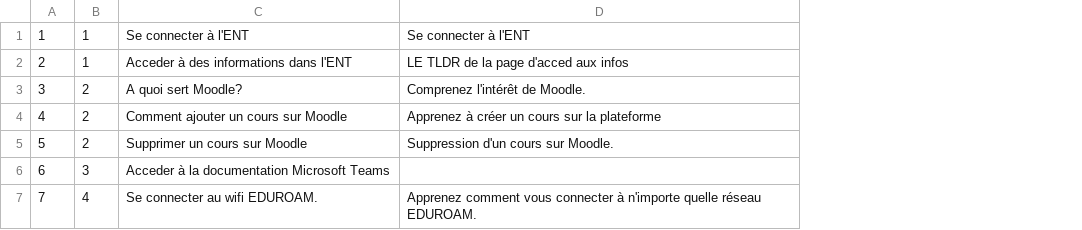
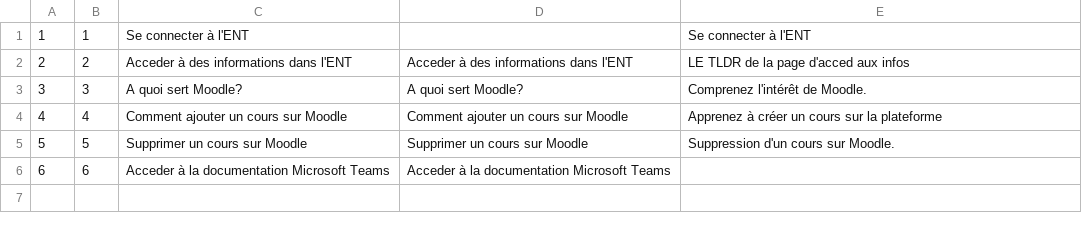
Before and after one commit to Martin-blckrt/UTBM-support-website, a CSV file: server/database/Sampledata/utbmSupport_T_article.csv, drawn as a sheet; removed rows and columns are numbered as before the commit, all else as after; the diff names each change by its address in the sheet, - before the commit and + after, or states it on an @@ line.

Commit message:
add MD support to the text area. Almost ready to work, need to fix the probleme with erased data when submitting the form. ~2h15

```diff
--- a/server/database/Sampledata/utbmSupport_T_article.csv
+++ b/server/database/Sampledata/utbmSupport_T_article.csv
+column D, rows 2-6: Acceder à des informations dans l'ENT | A quoi sert Moodle? | Comment ajouter un cours sur Moodle | Supprimer un cours sur Moodle | Acceder à la documentation Microsoft Teams
-B2: 1
+B2: 2
-B3: 2
+B3: 3
-B4: 2
+B4: 4
-B5: 2
+B5: 5
-B6: 3
+B6: 6
-row 7: 7 | 4 | Se connecter au wifi EDUROAM. | Apprenez comment vous connecter à n'importe quelle réseau EDUROAM.
```
Also changed, not shown: 15 other files.
